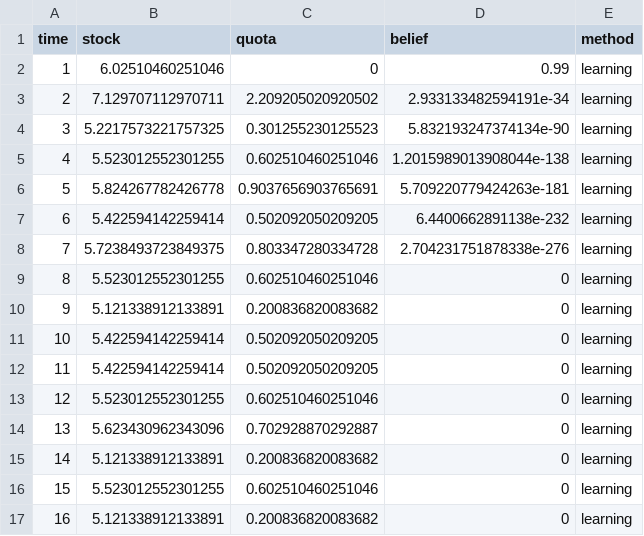
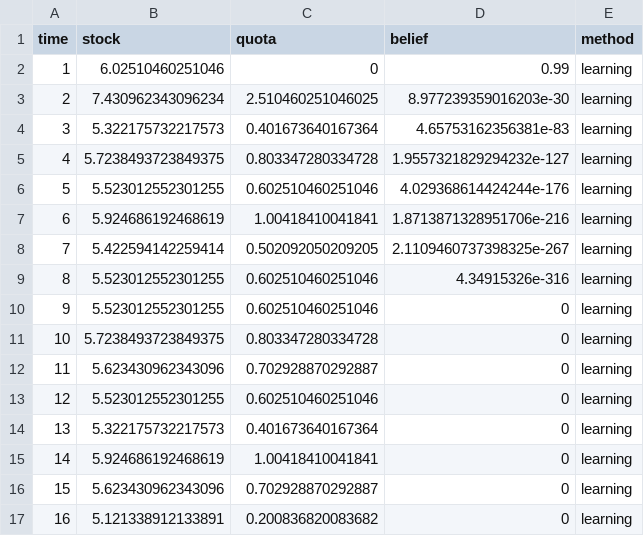
Before and after one commit to cboettig/bad-forecast-good-decision, a CSV file: data/am.csv, drawn as a sheet; only a part is shown; the diff covers the shown part only.

```diff
--- a/data/am.csv
+++ b/data/am.csv
@@ -2,16 +2,16 @@ time,stock,quota,belief,method
 1,6.02510460251046,0,0.99,learning
-2,7.129707112970711,2.209205020920502,2.933133482594191e-34,learning
-3,5.2217573221757325,0.301255230125523,5.832193247374134e-90,learning
-4,5.523012552301255,0.602510460251046,1.2015989013908044e-138,learning
-5,5.824267782426778,0.9037656903765691,5.709220779424263e-181,learning
-6,5.422594142259414,0.502092050209205,6.4400662891138e-232,learning
-7,5.7238493723849375,0.803347280334728,2.704231751878338e-276,learning
-8,5.523012552301255,0.602510460251046,0,learning
-9,5.121338912133891,0.200836820083682,0,learning
-10,5.422594142259414,0.502092050209205,0,learning
-11,5.422594142259414,0.502092050209205,0,learning
+2,7.430962343096234,2.510460251046025,8.977239359016203e-30,learning
+3,5.322175732217573,0.401673640167364,4.65753162356381e-83,learning
+4,5.7238493723849375,0.803347280334728,1.9557321829294232e-127,learning
+5,5.523012552301255,0.602510460251046,4.029368614424244e-176,learning
+6,5.924686192468619,1.00418410041841,1.8713871328951706e-216,learning
+7,5.422594142259414,0.502092050209205,2.1109460737398325e-267,learning
+8,5.523012552301255,0.602510460251046,4.34915326e-316,learning
+9,5.523012552301255,0.602510460251046,0,learning
+10,5.7238493723849375,0.803347280334728,0,learning
+11,5.623430962343096,0.702928870292887,0,learning
 12,5.523012552301255,0.602510460251046,0,learning
-13,5.623430962343096,0.702928870292887,0,learning
-14,5.121338912133891,0.200836820083682,0,learning
-15,5.523012552301255,0.602510460251046,0,learning
+13,5.322175732217573,0.401673640167364,0,learning
+14,5.924686192468619,1.00418410041841,0,learning
+15,5.623430962343096,0.702928870292887,0,learning
 16,5.121338912133891,0.200836820083682,0,learning
```
Also changed, not shown: 58 edited cells elsewhere in this file, 2 other files.
